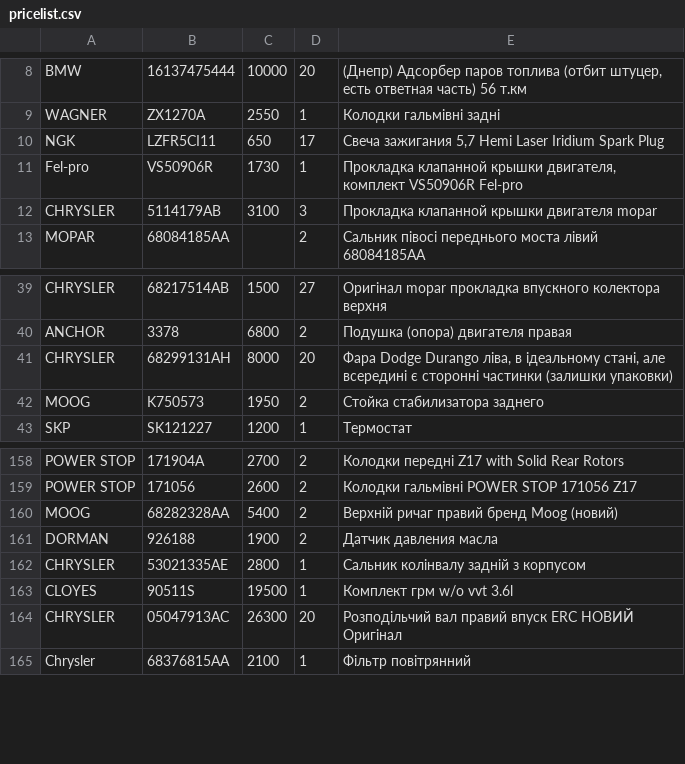
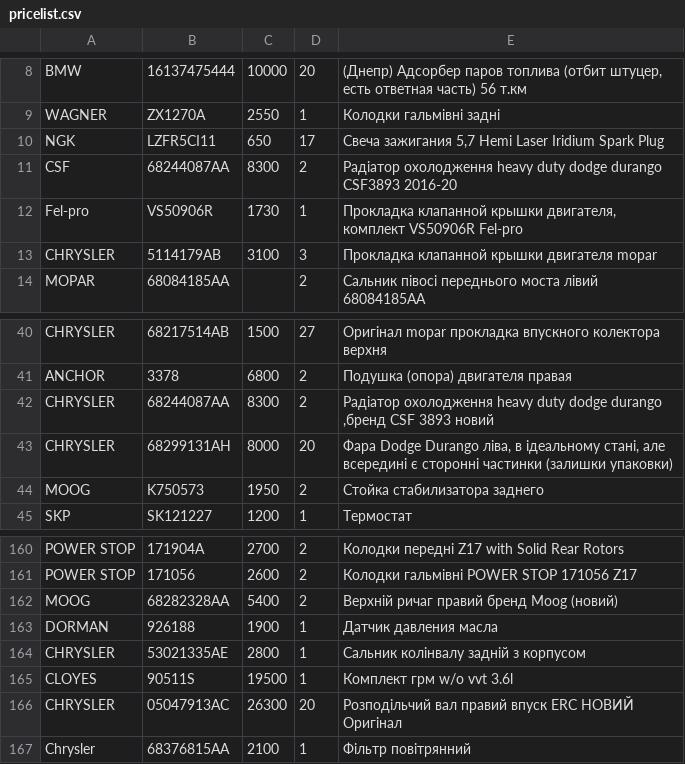
Before and after one commit to xvalikan/avtopro-pricelist, a CSV file: pricelist.csv, drawn as a sheet; only a part is shown, gaps mark what is left out.

```diff
--- a/pricelist.csv
+++ b/pricelist.csv
@@ -10,2 +10,3 @@ WAGNER;ZX1270A;2550;1;Колодки гальмівні задні
 NGK;LZFR5CI11;650;17;Свеча зажигания 5,7 Hemi Laser Iridium Spark Plug
+CSF;68244087AA;8300;2;Радіатор охолодження heavy duty dodge durango CSF3893 2016-20
 Fel-pro;VS50906R;1730;1;Прокладка клапанной крышки двигателя, комплект VS50906R Fel-pro
@@ -40,2 +41,3 @@ CHRYSLER;68217514AB;1500;27;Оригінал mopar прокладка впуск
 ANCHOR;3378;6800;2;Подушка (опора) двигателя правая
+CHRYSLER;68244087AA;8300;2;Радіатор охолодження heavy duty dodge durango ,бренд CSF 3893 новий
 CHRYSLER;68299131AH;8000;20;Фара Dodge Durango ліва, в ідеальному стані, але всередині є сторонні частинки (залишки упаковки)
@@ -160,3 +162,3 @@ POWER STOP;171056;2600;2;Колодки гальмівні POWER STOP 171056 Z17
 MOOG;68282328AA;5400;2;Верхній ричаг правий бренд Moog (новий)
-DORMAN;926188;1900;2;Датчик давления масла
+DORMAN;926188;1900;1;Датчик давления масла
 CHRYSLER;53021335AE;2800;1;Сальник колінвалу задній з корпусом
```
Also changed, not shown: pricelist_khm.csv, pricelist_lviv.csv.
